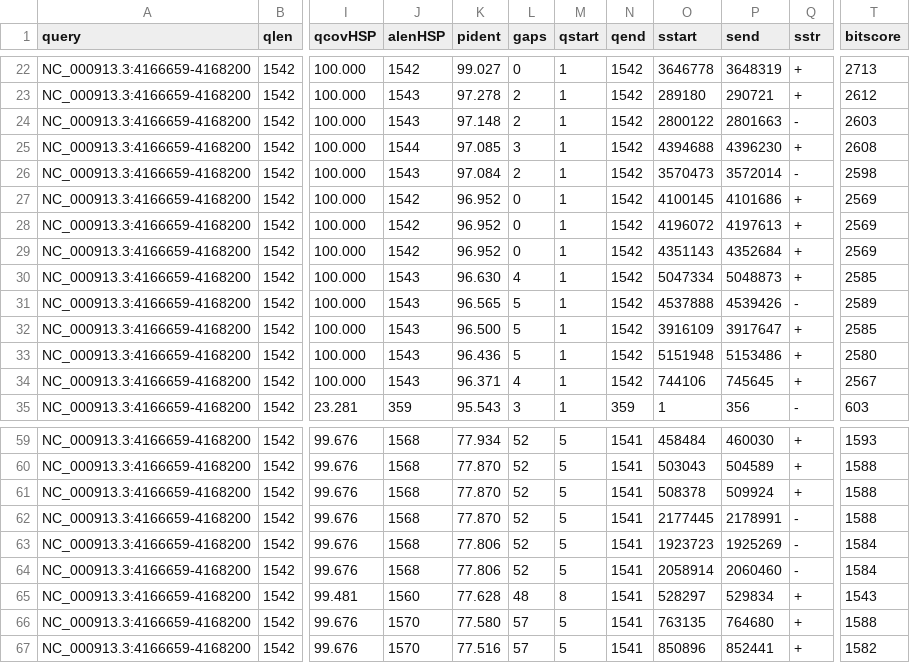
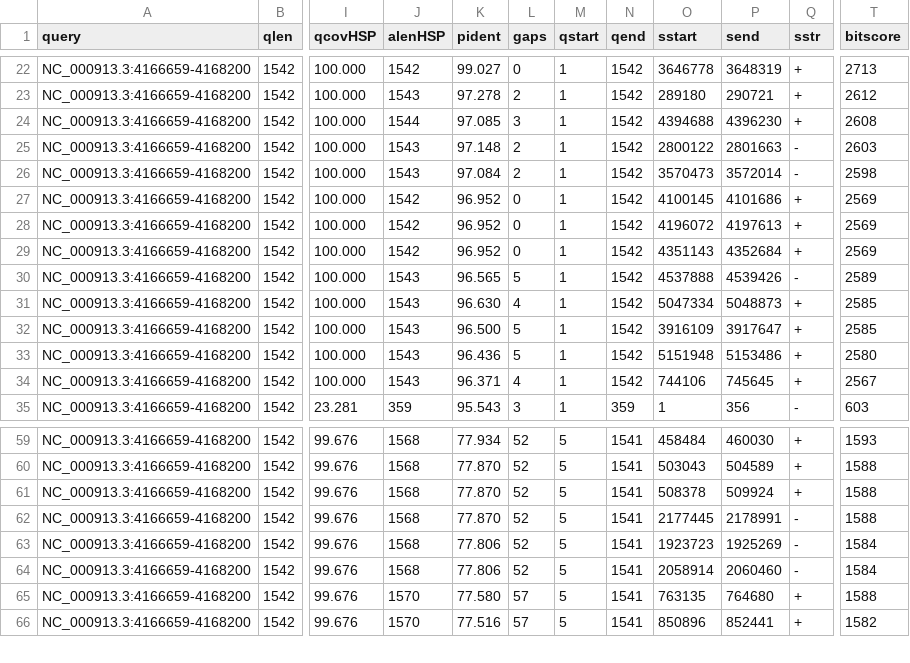
Before and after one commit to shenwei356/LexicMap, a TSV file: demo/q.gene.fasta.lexicmap.tsv, drawn as a sheet; only a part is shown, gaps mark what is left out; the diff covers the shown part only; the diff names each change by its address in the sheet, - before the commit and + after, or states it on an @@ line.

```diff
--- a/demo/q.gene.fasta.lexicmap.tsv
+++ b/demo/q.gene.fasta.lexicmap.tsv
-J24 (alenHSP): 1543
+J24 (alenHSP): 1544
-K24 (pident): 97.148
+K24 (pident): 97.085
-L24 (gaps): 2
+L24 (gaps): 3
-O24 (sstart): 2800122
+O24 (sstart): 4394688
-P24 (send): 2801663
+P24 (send): 4396230
-Q24 (sstr): -
+Q24 (sstr): +
-T24 (bitscore): 2603
+T24 (bitscore): 2608
-J25 (alenHSP): 1544
+J25 (alenHSP): 1543
-K25 (pident): 97.085
+K25 (pident): 97.148
-L25 (gaps): 3
+L25 (gaps): 2
-O25 (sstart): 4394688
+O25 (sstart): 2800122
-P25 (send): 4396230
+P25 (send): 2801663
-Q25 (sstr): +
+Q25 (sstr): -
-T25 (bitscore): 2608
+T25 (bitscore): 2603
-K30 (pident): 96.630
+K30 (pident): 96.565
-L30 (gaps): 4
+L30 (gaps): 5
-O30 (sstart): 5047334
+O30 (sstart): 4537888
-P30 (send): 5048873
+P30 (send): 4539426
-Q30 (sstr): +
+Q30 (sstr): -
-T30 (bitscore): 2585
+T30 (bitscore): 2589
-K31 (pident): 96.565
+K31 (pident): 96.630
-L31 (gaps): 5
+L31 (gaps): 4
-O31 (sstart): 4537888
+O31 (sstart): 5047334
-P31 (send): 4539426
+P31 (send): 5048873
-Q31 (sstr): -
+Q31 (sstr): +
-T31 (bitscore): 2589
+T31 (bitscore): 2585
@@ row 65 moved to row 75: NC_000913.3:4166659-4168200 @@
```
Also changed, not shown: 28 edited cells elsewhere in this file, 2 other files.
